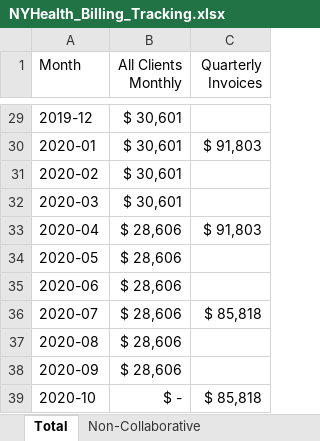
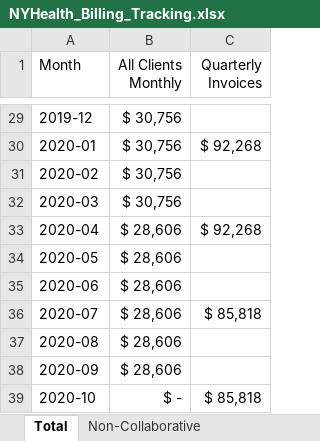
Before and after one commit to Milliman-PRM/client-and-project-documentation, an Excel workbook: 0273NYP - New York Premier/NYHealth_Billing_Tracking.xlsx, sheet Total, drawn as a sheet; only a part is shown, gaps mark what is left out; values as stored, in another font and other column widths than the file's, no borders; the diff covers the shown part only; the diff names each change by its address in the sheet, - before the commit and + after, or states it on an @@ line.

```diff
--- a/0273NYP - New York Premier/NYHealth_Billing_Tracking.xlsx (sheet Total)
+++ b/0273NYP - New York Premier/NYHealth_Billing_Tracking.xlsx (sheet Total)
-B29:B32 (All Clients Monthly): $ 30,601
+B29:B32 (All Clients Monthly): $ 30,756
-C30 (Quarterly Invoices): $ 91,803
+C30 (Quarterly Invoices): $ 92,268
-C33 (Quarterly Invoices): $ 91,803
+C33 (Quarterly Invoices): $ 92,268
```
Also changed, not shown: 35 edited cells elsewhere in this sheet, sheet Non-Collaborative, 1 other file.
